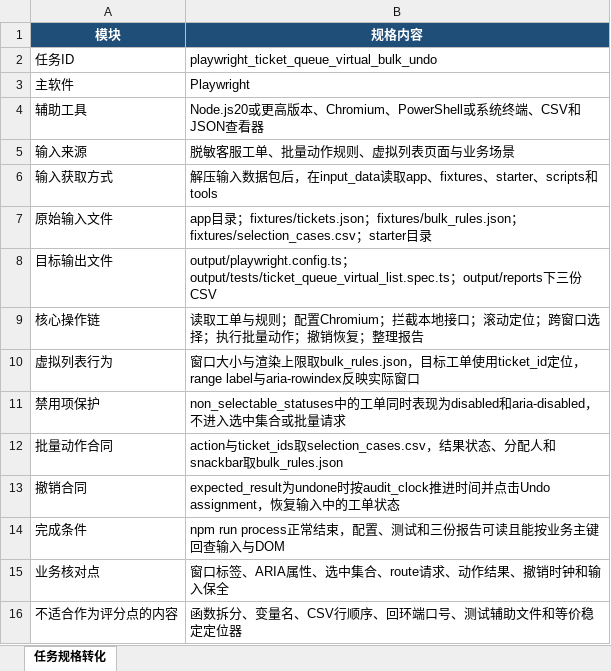
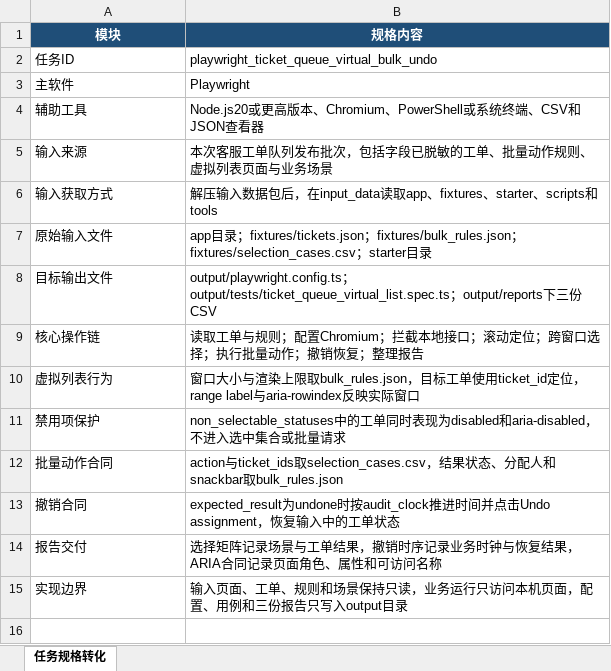
Before and after one commit to CLK123654/ale-q10422-windows-repro, an Excel workbook: artifacts/任务规格转化.xlsx, sheet 任务规格转化, drawn as a sheet; values as stored, in another font and other column widths than the file's, no borders; removed rows and columns are numbered as before the commit, all else as after; the diff names each change by its address in the sheet, - before the commit and + after, or states it on an @@ line.

```diff
--- a/artifacts/任务规格转化.xlsx (sheet 任务规格转化)
+++ b/artifacts/任务规格转化.xlsx (sheet 任务规格转化)
-B5 (规格内容): 脱敏客服工单、批量动作规则、虚拟列表页面与业务场景
+B5 (规格内容): 本次客服工单队列发布批次，包括字段已脱敏的工单、批量动作规则、虚拟列表页面与业务场景
-row 14: 完成条件 | npm run process正常结束，配置、测试和三份报告可读且能按业务主键回查输入与DOM
-row 15: 业务核对点 | 窗口标签、ARIA属性、选中集合、route请求、动作结果、撤销时钟和输入保全
-row 16: 不适合作为评分点的内容 | 函数拆分、变量名、CSV行顺序、回环端口号、测试辅助文件和等价稳定定位器
+row 14: 报告交付 | 选择矩阵记录场景与工单结果，撤销时序记录业务时钟与恢复结果，ARIA合同记录页面角色、属性和可访问名称
+row 15: 实现边界 | 输入页面、工单、规则和场景保持只读，业务运行只访问本机页面，配置、用例和三份报告只写入output目录
```
Also changed, not shown: artifacts/关键标准答案.xlsx, 13 other files.
